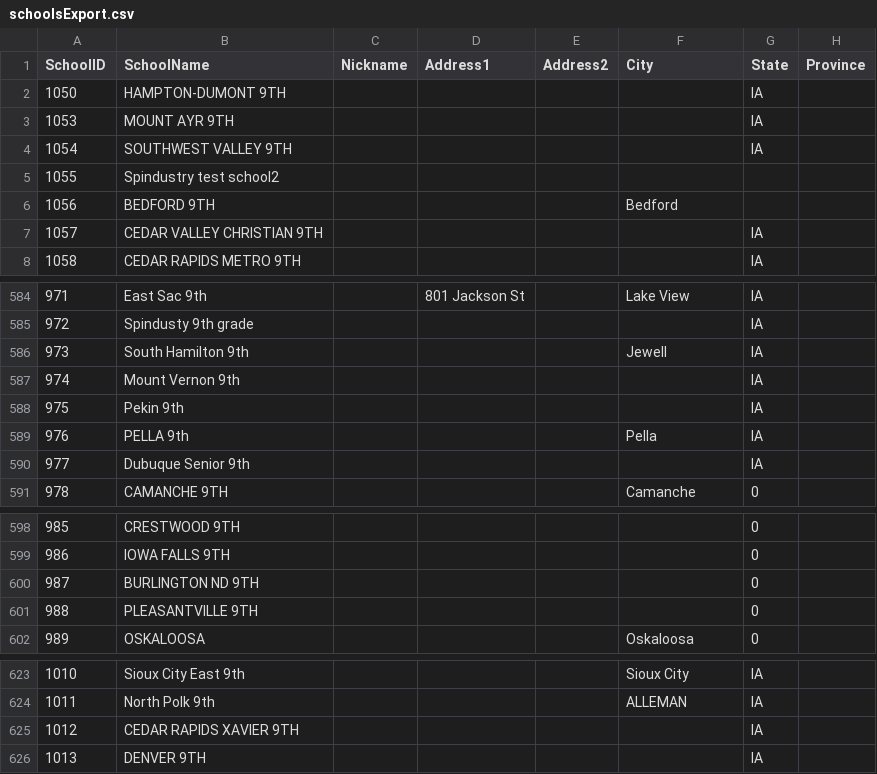
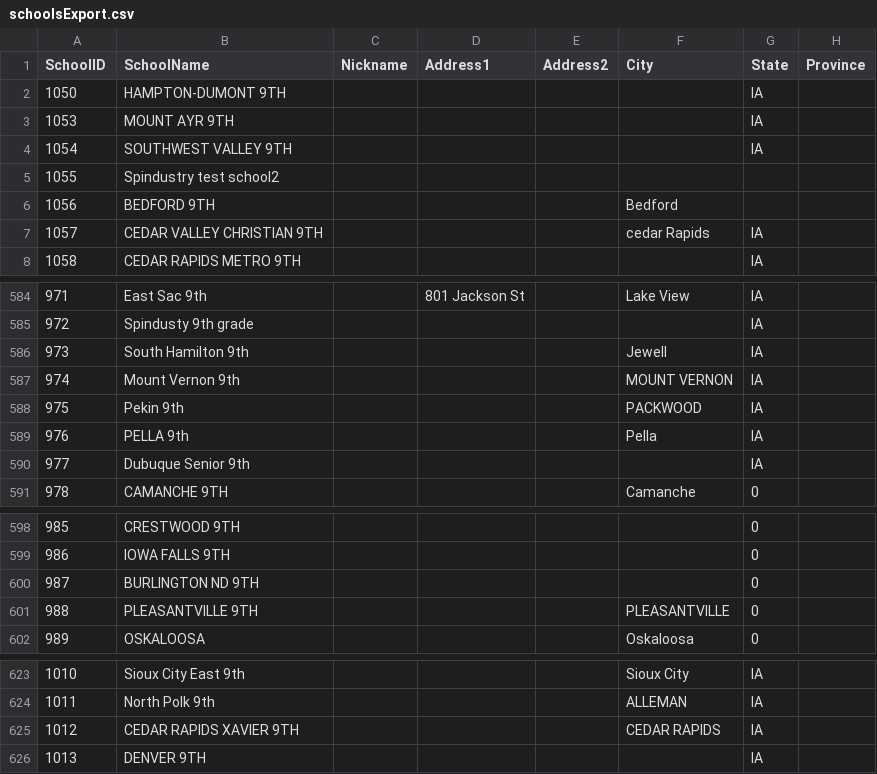
Before and after one commit to unitink72/speechsched, a CSV file: 2018Master/schoolsExport.csv, drawn as a sheet; only a part is shown, gaps mark what is left out; the diff names each change by its address in the sheet, - before the commit and + after, or states it on an @@ line.

Commit message:
updating master data

```diff
--- a/2018Master/schoolsExport.csv
+++ b/2018Master/schoolsExport.csv
-F7 (City): (empty)
+F7 (City): cedar Rapids
-F587 (City): (empty)
+F587 (City): MOUNT VERNON
-F588 (City): (empty)
+F588 (City): PACKWOOD
-F601 (City): (empty)
+F601 (City): PLEASANTVILLE
-F625 (City): (empty)
+F625 (City): CEDAR RAPIDS
```
Also changed, not shown: 1 other file.
